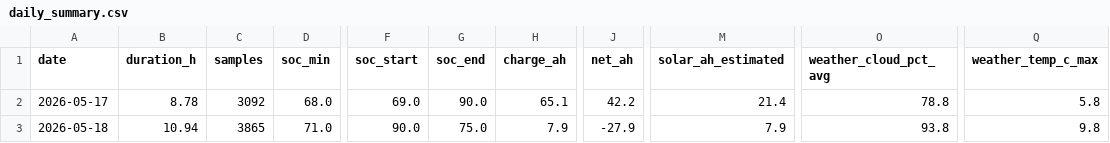
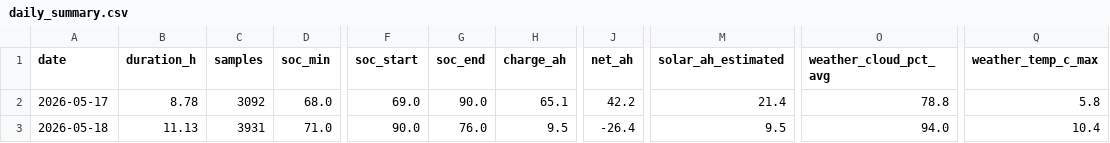
Before and after one commit to kaanow/volthium_reader, a CSV file: data/daily_summary.csv, drawn as a sheet; only a part is shown, gaps mark what is left out; the diff names each change by its address in the sheet, - before the commit and + after, or states it on an @@ line.

```diff
--- a/data/daily_summary.csv
+++ b/data/daily_summary.csv
-B3 (duration_h): 10.94
+B3 (duration_h): 11.13
-C3 (samples): 3865
+C3 (samples): 3931
-G3 (soc_end): 75.0
+G3 (soc_end): 76.0
-H3 (charge_ah): 7.9
+H3 (charge_ah): 9.5
-J3 (net_ah): -27.9
+J3 (net_ah): -26.4
-M3 (solar_ah_estimated): 7.9
+M3 (solar_ah_estimated): 9.5
-O3 (weather_cloud_pct_avg): 93.8
+O3 (weather_cloud_pct_avg): 94.0
-Q3 (weather_temp_c_max): 9.8
+Q3 (weather_temp_c_max): 10.4
```
Also changed, not shown: data/weather.csv, 6 other files.
